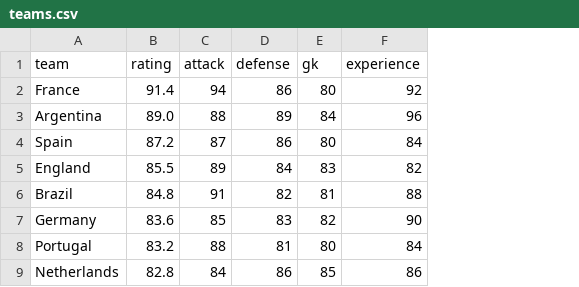
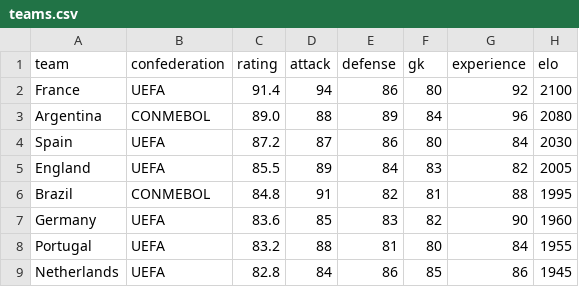
Before and after one commit to Leonotfake/worldcup-quant-model, a CSV file: data/teams.csv, drawn as a sheet; the diff names each change by its address in the sheet, - before the commit and + after, or states it on an @@ line.

Commit message:
teams.csv

```diff
--- a/data/teams.csv
+++ b/data/teams.csv
+column B (confederation), rows 2-9: UEFA | CONMEBOL | UEFA | UEFA | CONMEBOL | UEFA | UEFA | UEFA
+column H (elo), rows 2-9: 2100 | 2080 | 2030 | 2005 | 1995 | 1960 | 1955 | 1945
```
